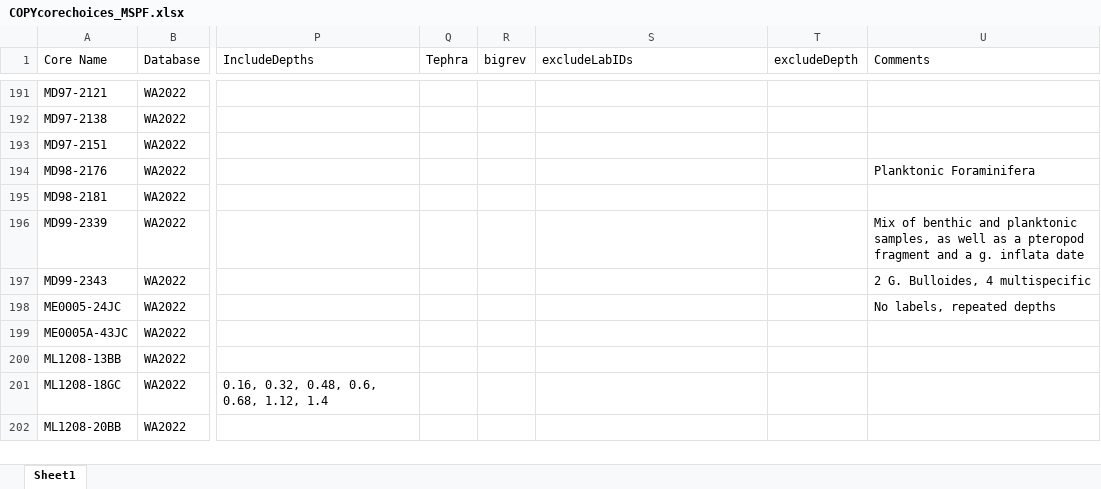
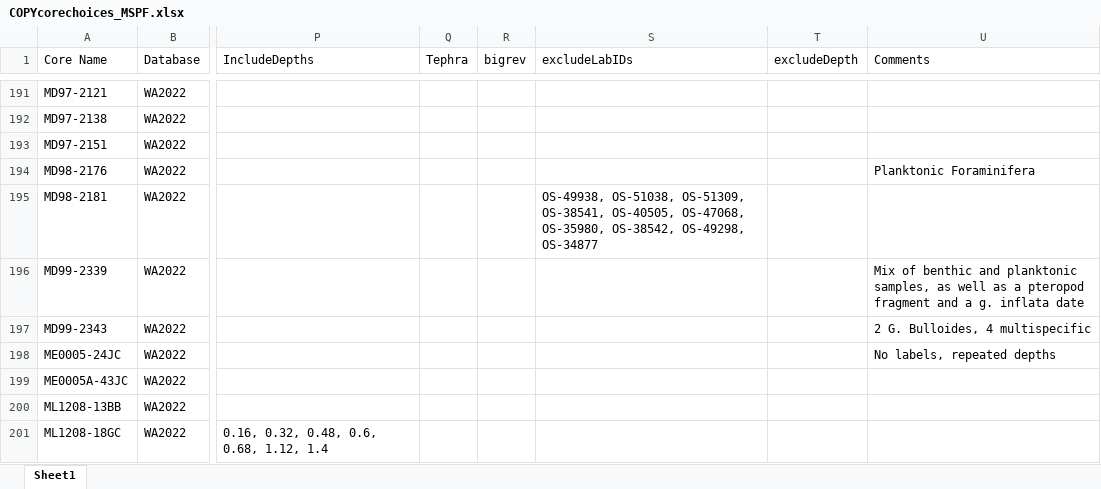
Before and after one commit to samrsnewall/nSRdist, an Excel workbook: COPYcorechoices_MSPF.xlsx, sheet Sheet1, drawn as a sheet; only a part is shown, gaps mark what is left out; the shorter side is filled out with more unchanged rows; values as stored, in another font and other column widths than the file's, no borders; the diff names each change by its address in the sheet, - before the commit and + after, or states it on an @@ line.

Commit message:
updated COPYcorechoices_MSPF.xlsx with dates to exclude from MD98-2181 as described by Stott (2007)

```diff
--- a/COPYcorechoices_MSPF.xlsx (sheet Sheet1)
+++ b/COPYcorechoices_MSPF.xlsx (sheet Sheet1)
-S195 (excludeLabIDs): (empty)
+S195 (excludeLabIDs): OS-49938, OS-51038, OS-51309, OS-38541, OS-40505, OS-47068, OS-35980, OS-38542, OS-49298, OS-34877
```
